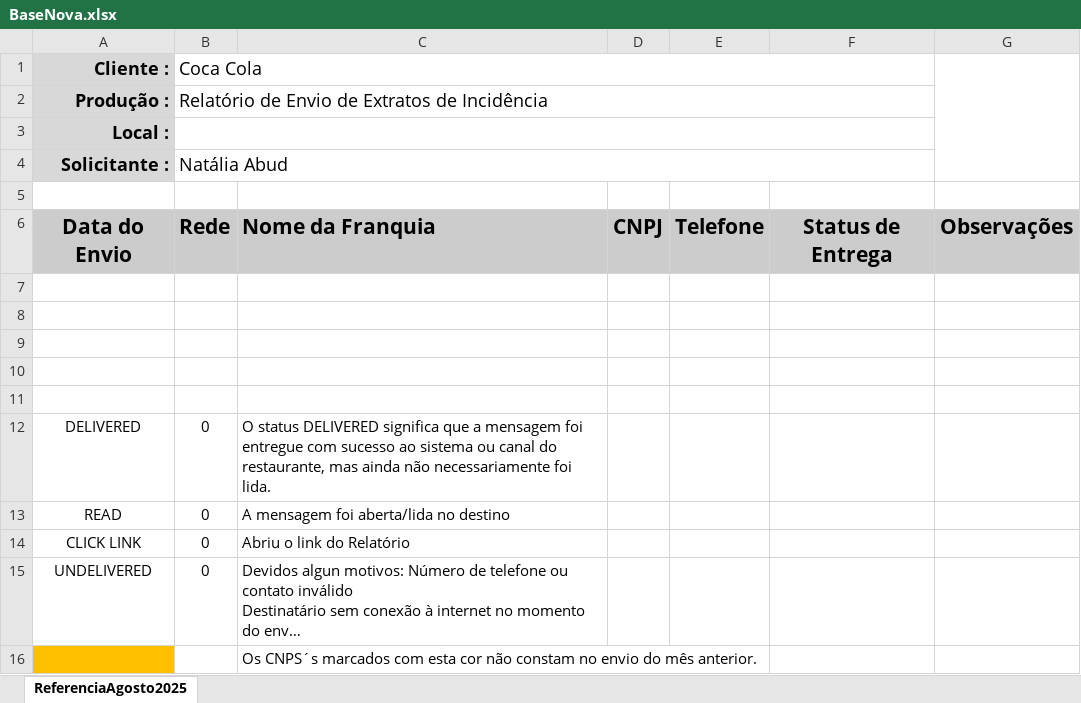
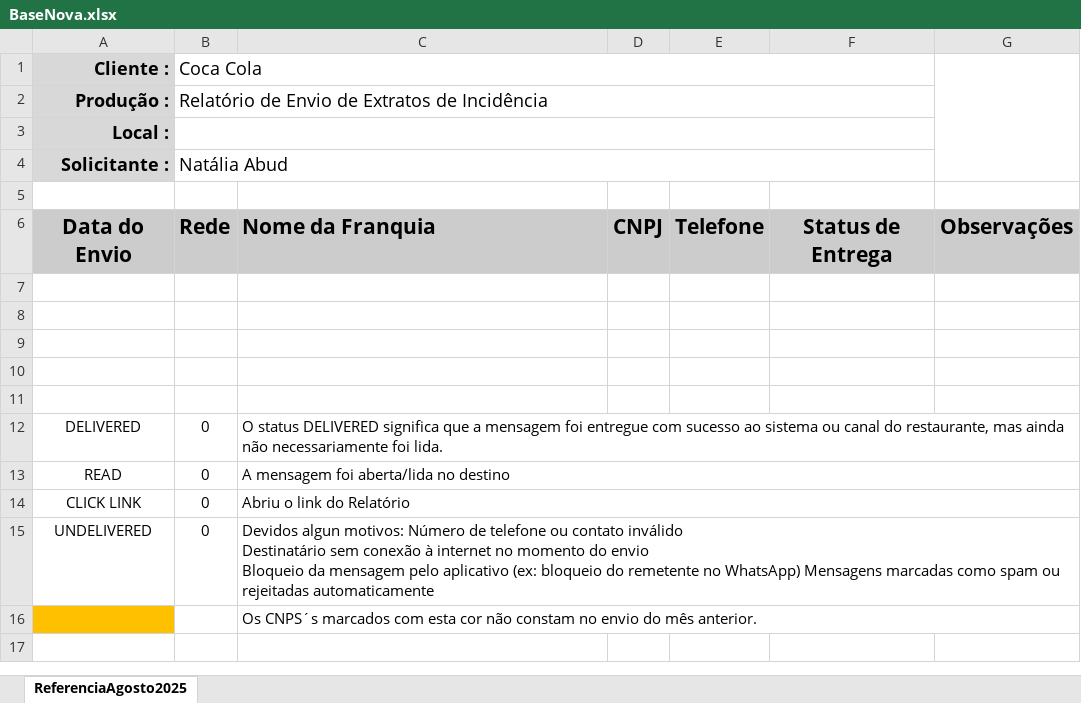
Before and after one commit to fabiolmelo/Marketing, an Excel workbook: Marketing.Mvc/DadosApp/Relatorio/BaseNova.xlsx, sheet ReferenciaAgosto2025, drawn as a sheet; long unchanged cells end in …; values as stored, in another font and other column widths than the file's, no borders; charts and pictures and conditional formats not drawn; the diff names each change by its address in the sheet, - before the commit and + after, or states it on an @@ line.

```diff
--- a/Marketing.Mvc/DadosApp/Relatorio/BaseNova.xlsx (sheet ReferenciaAgosto2025)
+++ b/Marketing.Mvc/DadosApp/Relatorio/BaseNova.xlsx (sheet ReferenciaAgosto2025)
+C12:G12 merged
+C13:G13 merged
+C14:G14 merged
+C15:G15 merged
+C16:G16 merged
```
Also changed, not shown: 5 other files.
